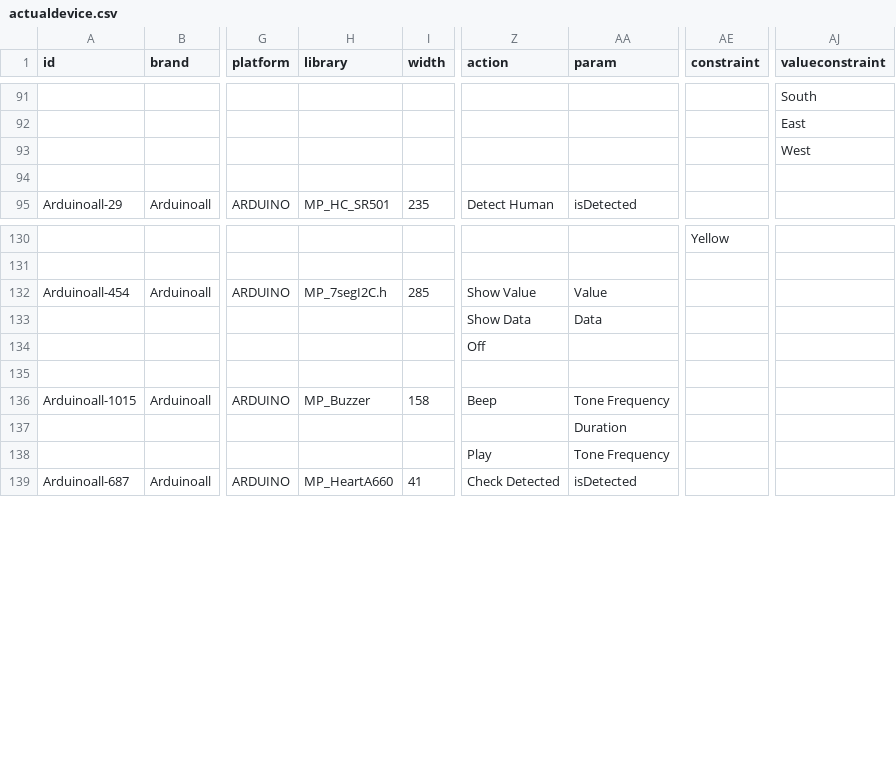
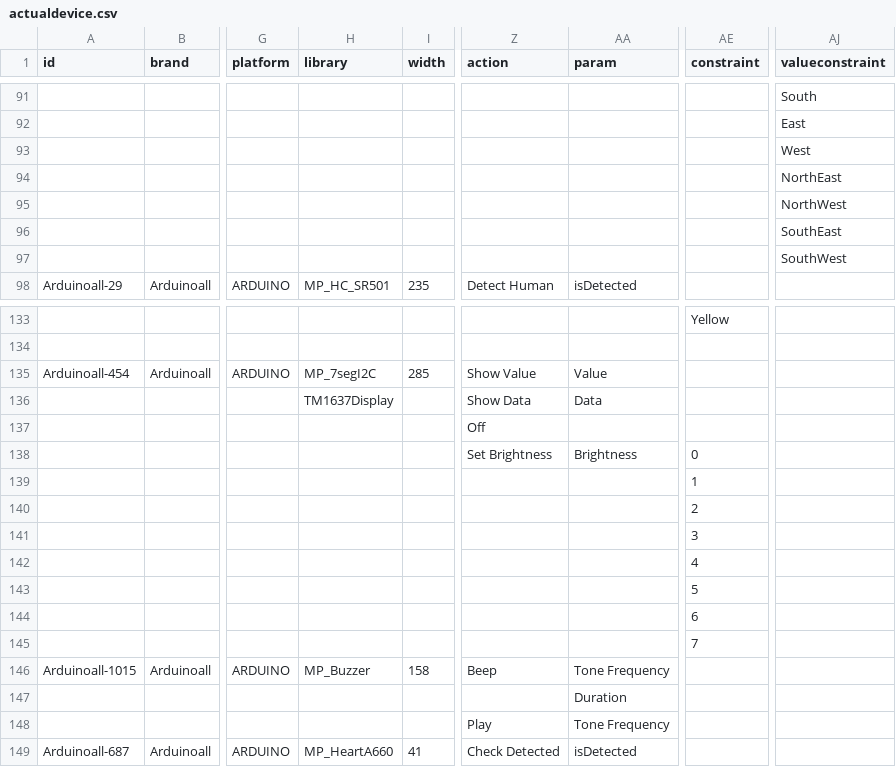
Before and after one commit to InGarage/MakerPlayGround_Library, a CSV file: newscript/actualdevice.csv, drawn as a sheet; only a part is shown, gaps mark what is left out; addresses are those after the commit; rows hold the shown columns only; the diff names each change by its address in the sheet, - before the commit and + after, or states it on an @@ line.

```diff
--- a/newscript/actualdevice.csv
+++ b/newscript/actualdevice.csv
-AJ94 (valueconstraint): (empty)
+AJ94 (valueconstraint): NorthEast
+row 95:  |  |  |  |  |  |  |  | NorthWest
+row 96:  |  |  |  |  |  |  |  | SouthEast
+row 97:  |  |  |  |  |  |  |  | SouthWest
-H135 (library): MP_7segI2C.h
+H135 (library): MP_7segI2C
-H136 (library): (empty)
+H136 (library): TM1637Display
-Z138 (action): (empty)
+Z138 (action): Set Brightness
-AA138 (param): (empty)
+AA138 (param): Brightness
-AE138 (constraint): (empty)
+AE138 (constraint): 0
+row 139:  |  |  |  |  |  |  | 1
+row 140:  |  |  |  |  |  |  | 2
+row 141:  |  |  |  |  |  |  | 3
+row 142:  |  |  |  |  |  |  | 4
+row 143:  |  |  |  |  |  |  | 5
+row 144:  |  |  |  |  |  |  | 6
+row 145:  |  |  |  |  |  |  | 7
```
Also changed, not shown: newscript/genericoutputdevice.csv, 2 other files.
